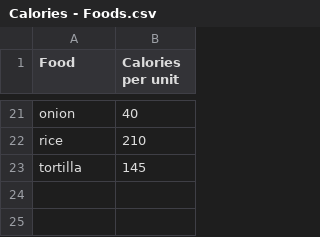
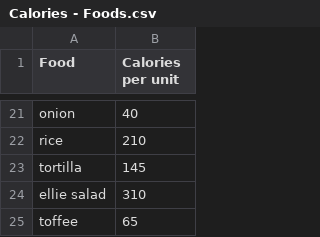
Before and after one commit to kkloberdanz/calories, a CSV file: Calories - Foods.csv, drawn as a sheet; only a part is shown, gaps mark what is left out; the diff names each change by its address in the sheet, - before the commit and + after, or states it on an @@ line.

```diff
--- a/Calories - Foods.csv
+++ b/Calories - Foods.csv
+row 24: ellie salad | 310
+row 25: toffee | 65
```
Also changed, not shown: Calories - Journal.csv.
